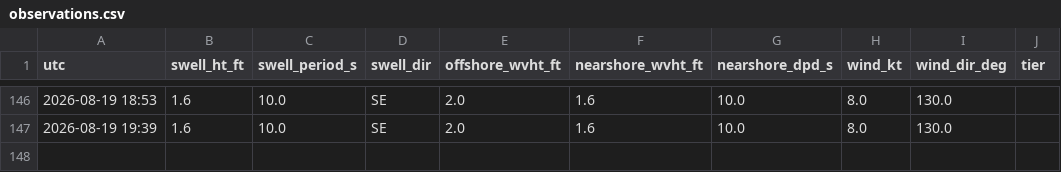
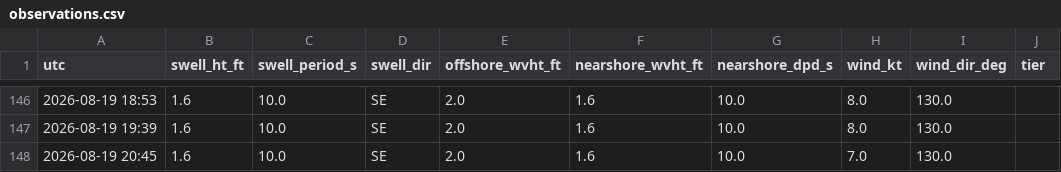
Before and after one commit to llboyd7/swell-alert, a CSV file: observations.csv, drawn as a sheet; only a part is shown, gaps mark what is left out; the diff names each change by its address in the sheet, - before the commit and + after, or states it on an @@ line.

```diff
--- a/observations.csv
+++ b/observations.csv
+row 148: 2026-08-19 20:45 | 1.6 | 10.0 | SE | 2.0 | 1.6 | 10.0 | 7.0 | 130.0
```
